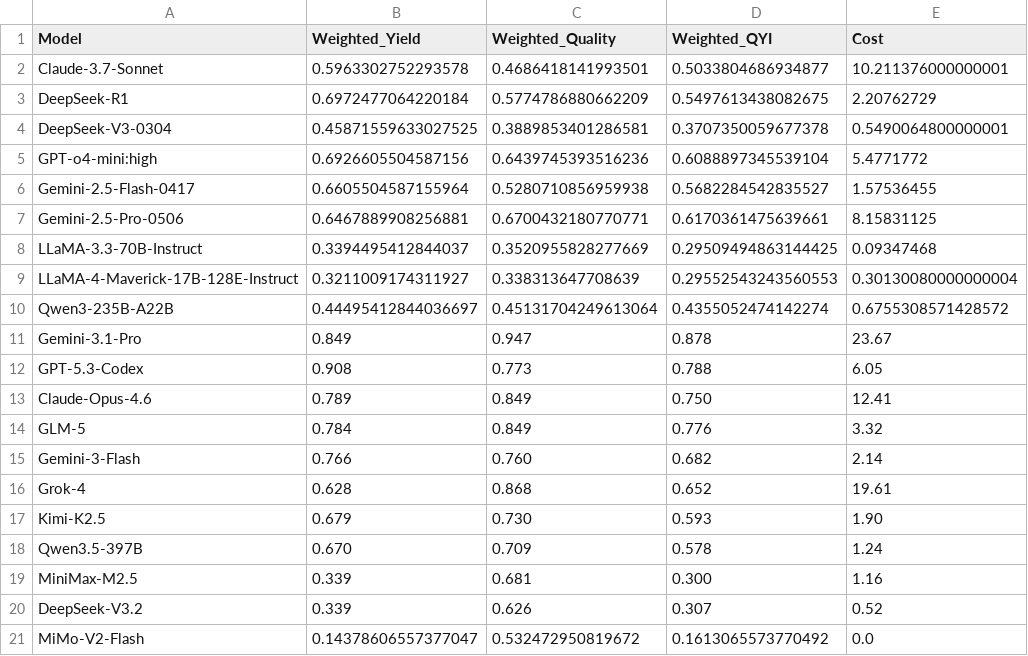
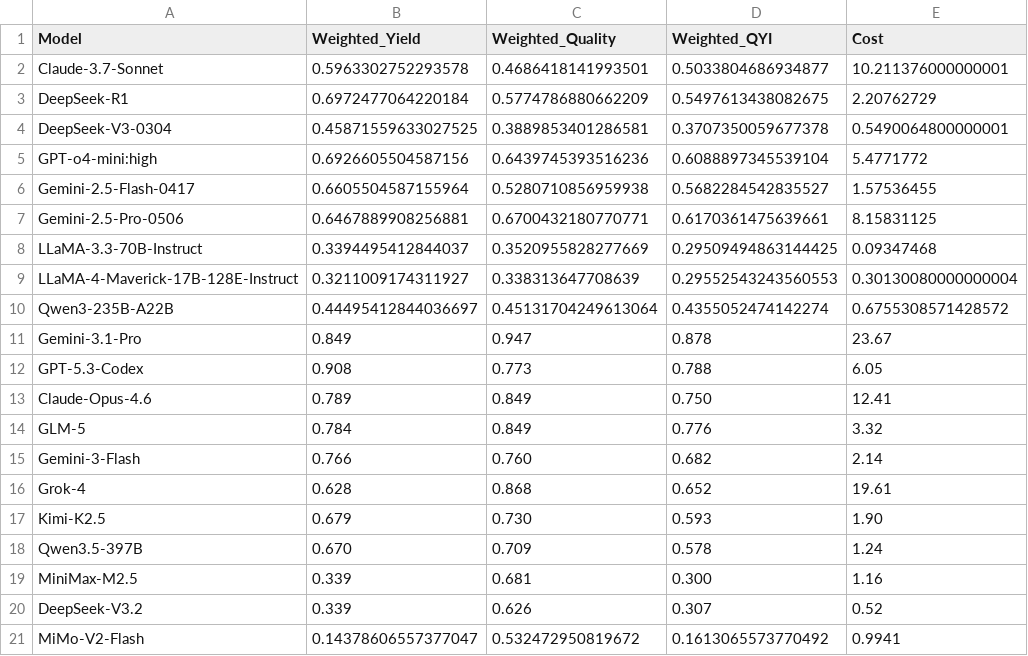
Before and after one commit to ck0123/heurigym, a CSV file: results/overall_qyi_t0.csv, drawn as a sheet.

Commit message:
Fix MiMo-V2-Flash: correct API cost, add solver display, update model count

```diff
--- a/results/overall_qyi_t0.csv
+++ b/results/overall_qyi_t0.csv
@@ -20,2 +20,2 @@ MiniMax-M2.5,0.339,0.681,0.300,1.16
 DeepSeek-V3.2,0.339,0.626,0.307,0.52
-MiMo-V2-Flash,0.14378606557377047,0.532472950819672,0.1613065573770492,0.0
+MiMo-V2-Flash,0.14378606557377047,0.532472950819672,0.1613065573770492,0.9941
```
Also changed, not shown: 1 other file.
